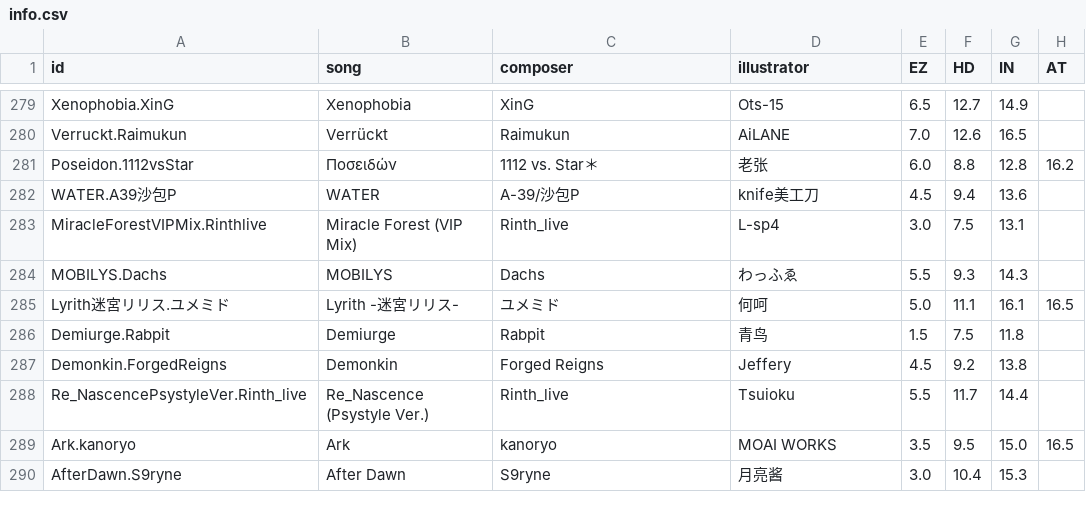
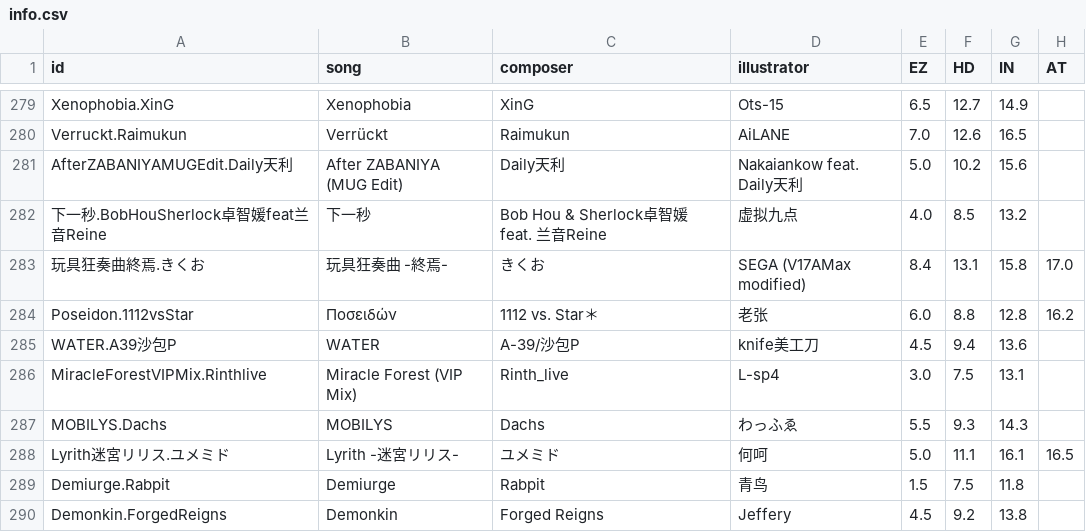
Before and after one commit to Sczr0/Next-Phi-Backend, a CSV file: info/info.csv, drawn as a sheet; only a part is shown, gaps mark what is left out; the shorter side is filled out with more unchanged rows.

```diff
--- a/info/info.csv
+++ b/info/info.csv
@@ -280,2 +280,5 @@ Xenophobia.XinG,Xenophobia,XinG,Ots-15,6.5,12.7,14.9,
 Verruckt.Raimukun,Verrückt,Raimukun,AiLANE,7.0,12.6,16.5,
+AfterZABANIYAMUGEdit.Daily天利,After ZABANIYA (MUG Edit),Daily天利,Nakaiankow feat. Daily天利,5.0,10.2,15.6,
+下一秒.BobHouSherlock卓智媛feat兰音Reine,下一秒,Bob Hou & Sherlock卓智媛 feat. 兰音Reine,虚拟九点,4.0,8.5,13.2,
+玩具狂奏曲終焉.きくお,玩具狂奏曲 -終焉-,きくお,SEGA (V17AMax modified),8.4,13.1,15.8,17.0
 Poseidon.1112vsStar,Ποσειδών,1112 vs. Star＊,老张,6.0,8.8,12.8,16.2
```
Also changed, not shown: info/difficulty.csv, info/tmp.tsv, 4 other files.
